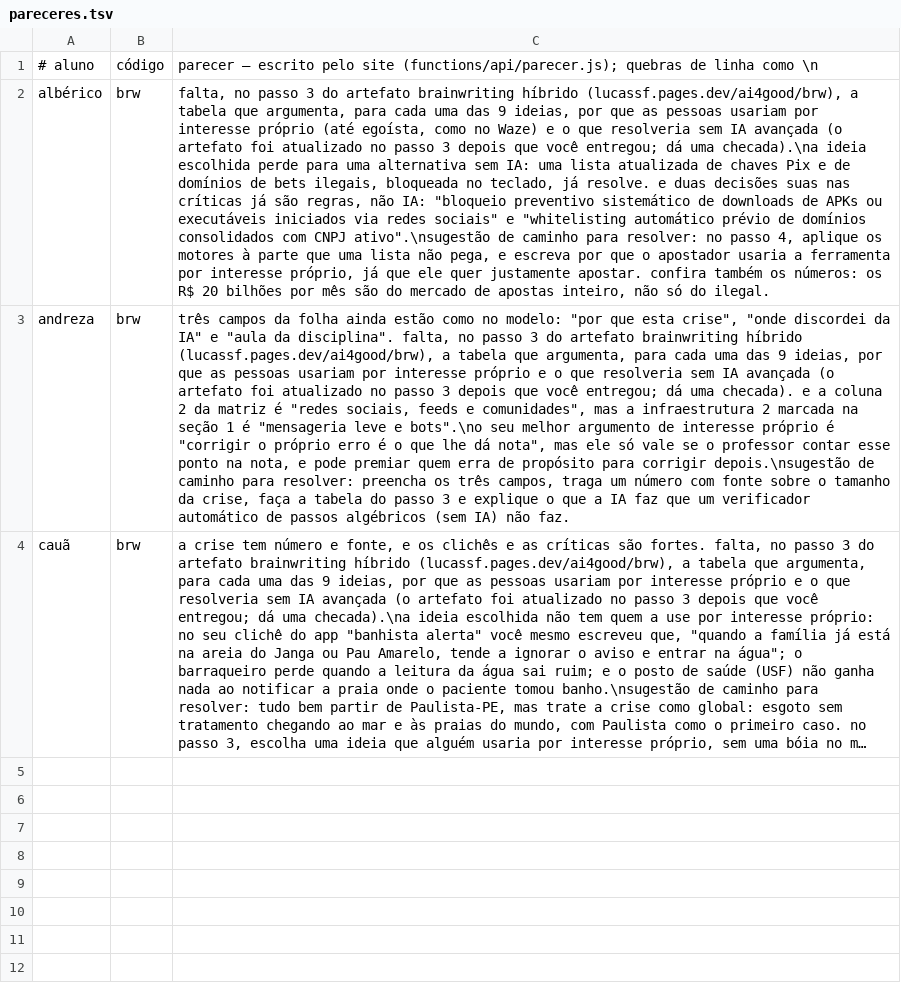
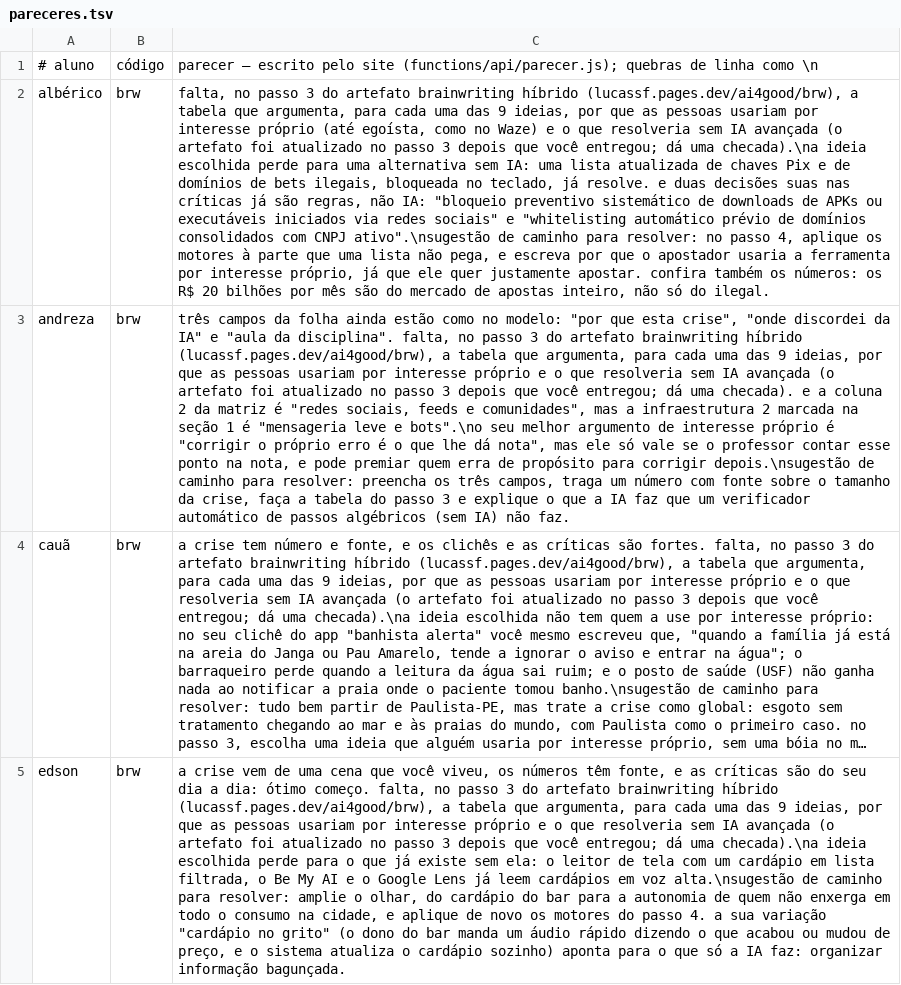
Before and after one commit to lsfcin/lsf-links, a TSV file: ai4good/pareceres.tsv, drawn as a sheet; long unchanged cells end in …; the diff names each change by its address in the sheet, - before the commit and + after, or states it on an @@ line.

Commit message:
parecer: edson brw

```diff
--- a/ai4good/pareceres.tsv
+++ b/ai4good/pareceres.tsv
+row 5: edson | brw | a crise vem de uma cena que você viveu, os números têm fonte, e as críticas são do seu dia a dia: ótimo começo. falta, no passo 3 do artefato brainwriting híbrido (lucassf.pages.dev/ai4good/brw), a tabela que argumenta, para cada uma das 9 ideias, por que as pessoas usariam por interesse próprio e o que resolveria sem IA avançada (o artefato foi atualizado no passo 3 depois que você entregou; dá uma checada).\na ideia escolhida perde para o que já existe sem ela: o leitor de tela com um cardápio em lista filtrada, o Be My AI e o Google Lens já leem cardápios em voz alta.\nsugestão de caminho para resolver: amplie o olhar, do cardápio do bar para a autonomia de quem não enxerga em todo o consumo na cidade, e aplique de novo os motores do passo 4. a sua variação "cardápio no grito" (o dono do bar manda um áudio rápido dizendo o que acabou ou mudou de preço, e o sistema atualiza o cardápio sozinho) aponta para o que só a IA faz: organizar informação bagunçada.
```
